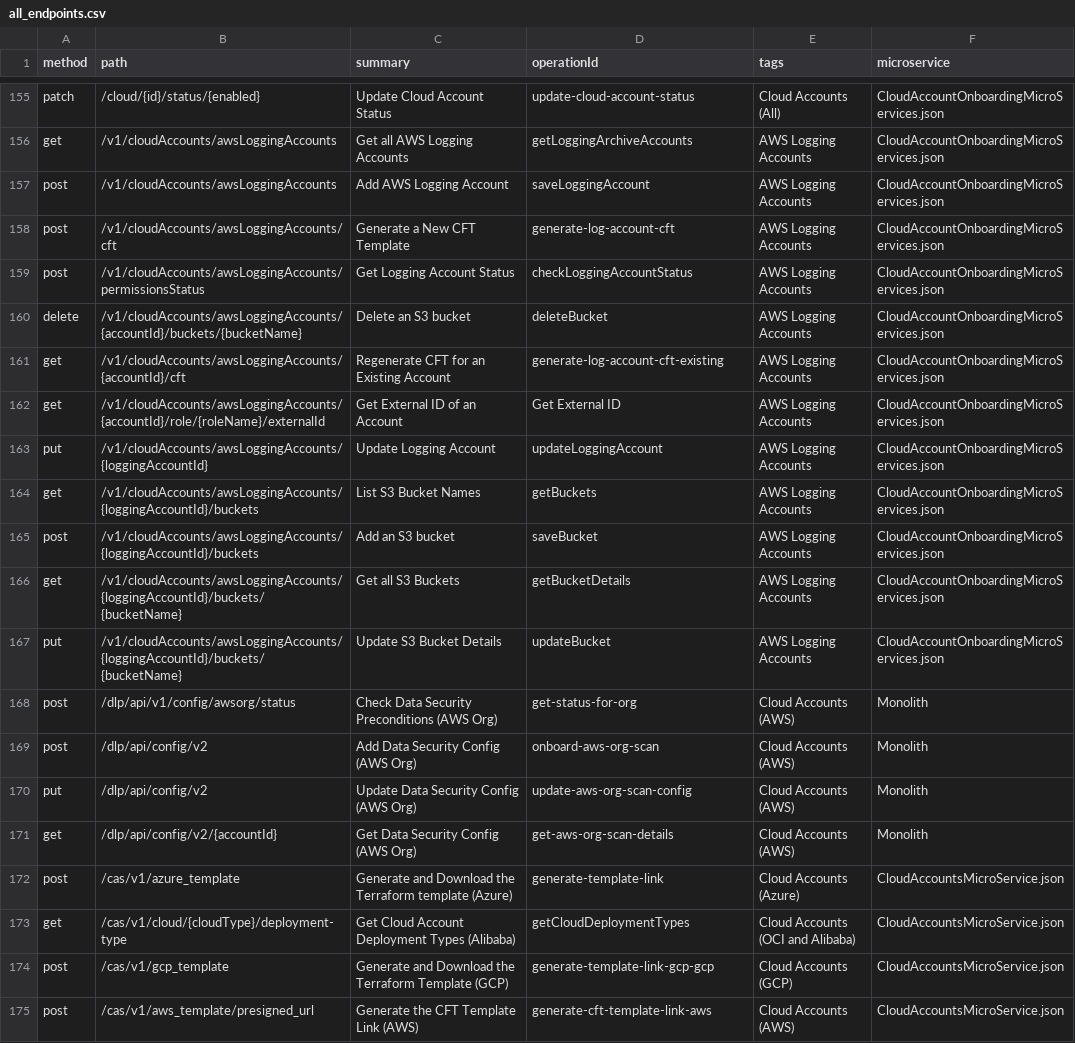
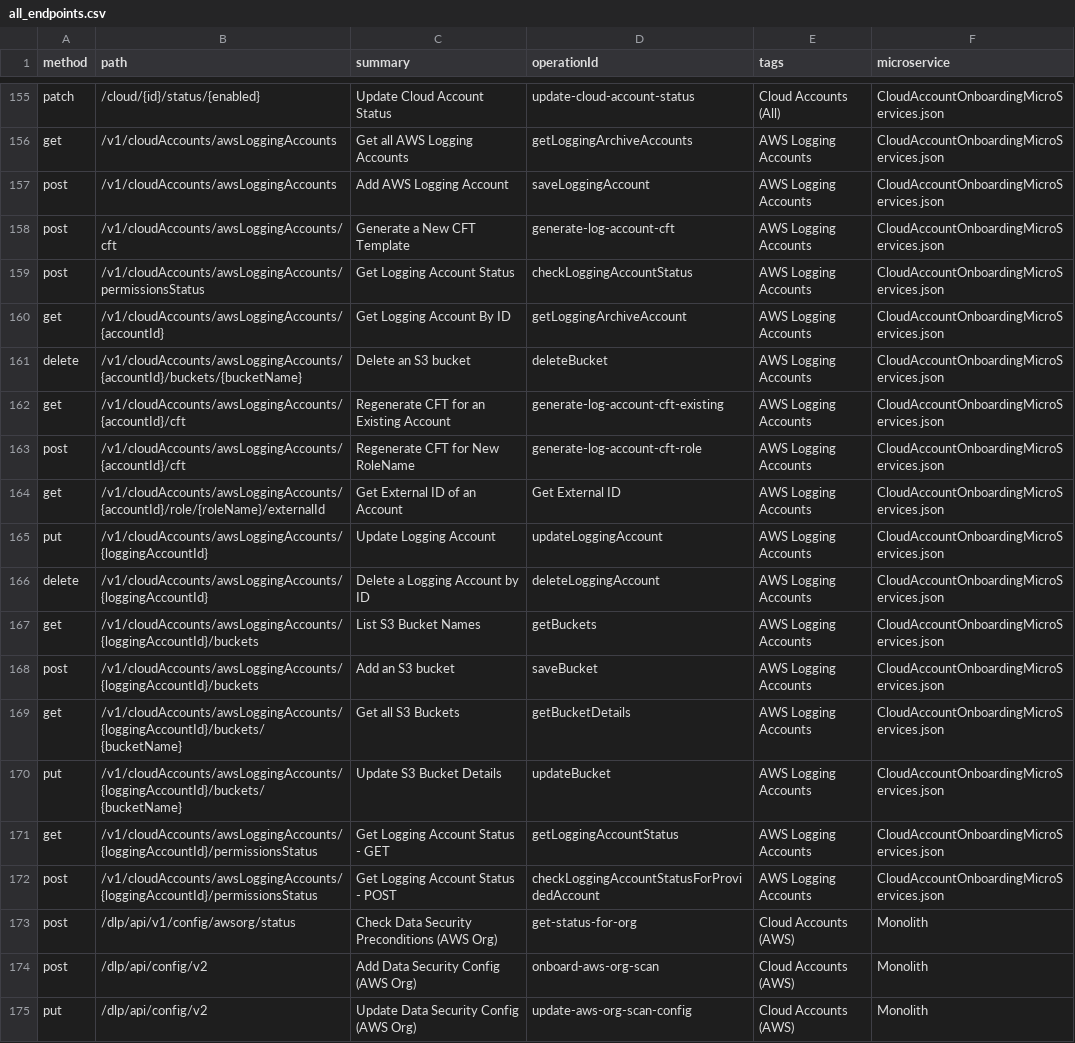
Before and after one commit to PaloAltoNetworks/pan.dev, a CSV file: openapi-specs/cspm/consolidated_spec/all_endpoints.csv, drawn as a sheet; only a part is shown, gaps mark what is left out; the shorter side is filled out with more unchanged rows; the diff names each change by its address in the sheet, - before the commit and + after, or states it on an @@ line.

Commit message:
added x-public to all public endpoints

```diff
--- a/openapi-specs/cspm/consolidated_spec/all_endpoints.csv
+++ b/openapi-specs/cspm/consolidated_spec/all_endpoints.csv
+row 160: get | /v1/cloudAccounts/awsLoggingAccounts/{accountId} | Get Logging Account By ID | getLoggingArchiveAccount | AWS Logging Accounts | CloudAccountOnboardingMicroServices.json
+row 163: post | /v1/cloudAccounts/awsLoggingAccounts/{accountId}/cft | Regenerate CFT for New RoleName | generate-log-account-cft-role | AWS Logging Accounts | CloudAccountOnboardingMicroServices.json
+row 166: delete | /v1/cloudAccounts/awsLoggingAccounts/{loggingAccountId} | Delete a Logging Account by ID | deleteLoggingAccount | AWS Logging Accounts | CloudAccountOnboardingMicroServices.json
+row 171: get | /v1/cloudAccounts/awsLoggingAccounts/{loggingAccountId}/permissionsStatus | Get Logging Account Status - GET | getLoggingAccountStatus | AWS Logging Accounts | CloudAccountOnboardingMicroServices.json
+row 172: post | /v1/cloudAccounts/awsLoggingAccounts/{loggingAccountId}/permissionsStatus | Get Logging Account Status - POST | checkLoggingAccountStatusForProvidedAccount | AWS Logging Accounts | CloudAccountOnboardingMicroServices.json
```
Also changed, not shown: 1 other file.
